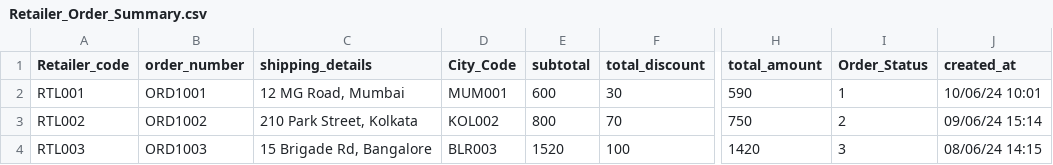
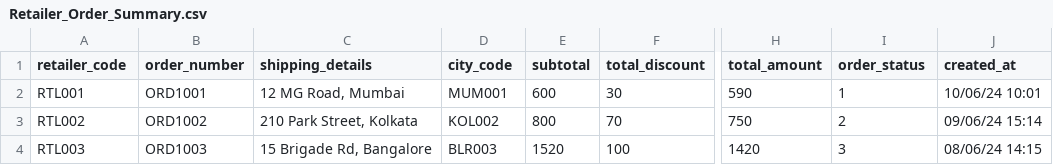
Before and after one commit to gkdpdf/LLM_gk_Haldiram, a CSV file: cooked_data_gk/Retailer_Order_Summary.csv, drawn as a sheet; only a part is shown, gaps mark what is left out; the diff names each change by its address in the sheet, - before the commit and + after, or states it on an @@ line.

```diff
--- a/cooked_data_gk/Retailer_Order_Summary.csv
+++ b/cooked_data_gk/Retailer_Order_Summary.csv
-A1: Retailer_code
+A1: retailer_code
-D1: City_Code
+D1: city_code
-I1: Order_Status
+I1: order_status
```
Also changed, not shown: cooked_data_gk/Distributor_Closing_Stock.csv, cooked_data_gk/Product_Master.csv, 12 other files.
